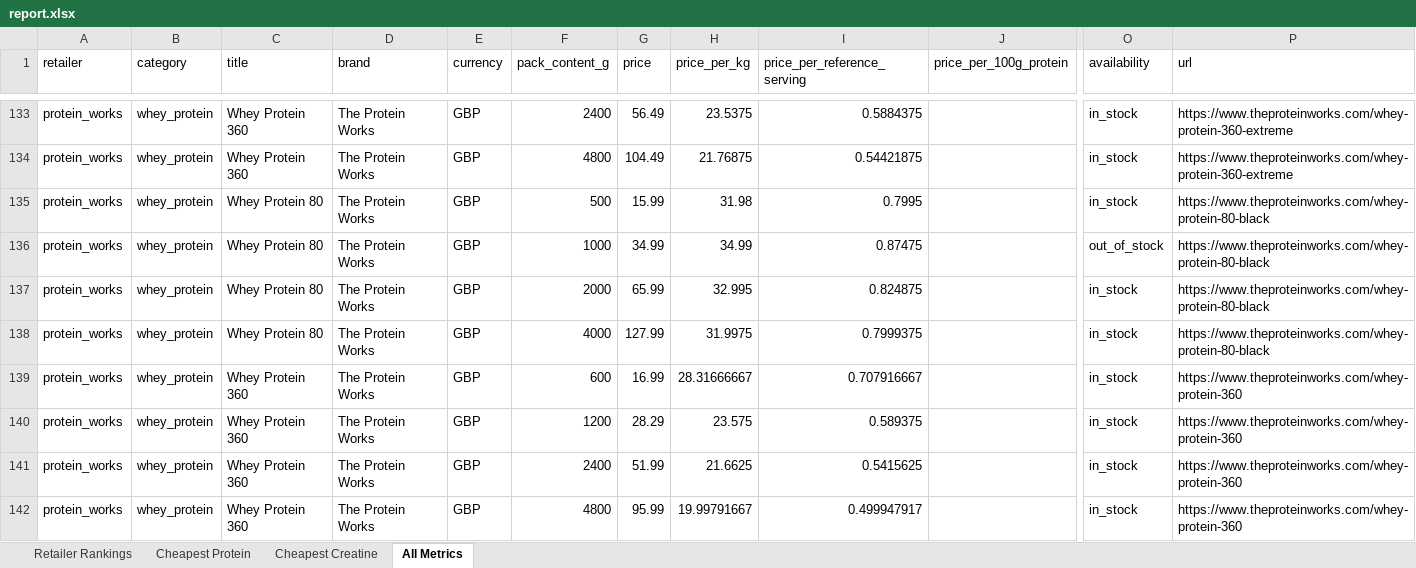
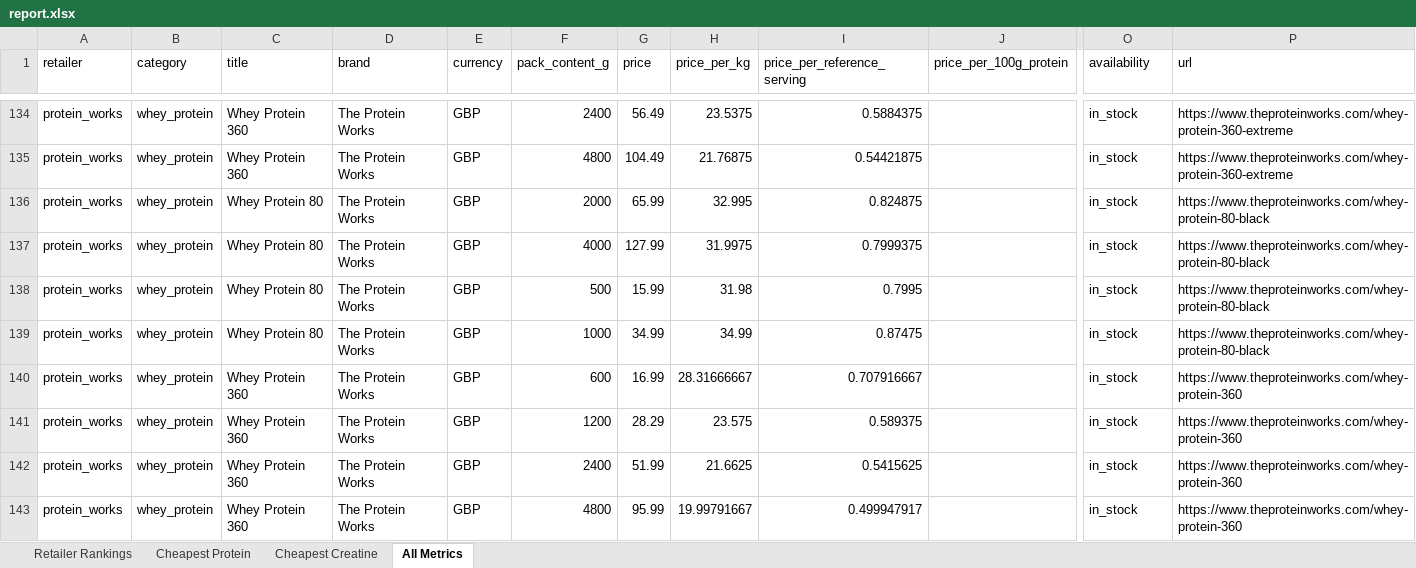
Before and after one commit to ToxicMinds/Web-Scr, an Excel workbook: artifacts/reports/report.xlsx, sheet All Metrics, drawn as a sheet; only a part is shown, gaps mark what is left out; values as stored, in another font and other column widths than the file's, no borders; removed rows and columns are numbered as before the commit, all else as after; rows hold the shown columns only; the diff covers the shown part only; the diff names each change by its address in the sheet, - before the commit and + after, or states it on an @@ line.

Commit message:
chore(reports): nightly refresh 2026-10-23

```diff
--- a/artifacts/reports/report.xlsx (sheet All Metrics)
+++ b/artifacts/reports/report.xlsx (sheet All Metrics)
-row 136: protein_works | whey_protein | Whey Protein 80 | The Protein Works | GBP | 1000 | 34.99 | 34.99 | 0.87475 |  | out_of_stock | https://www.theproteinworks.com/whey-protein-80-black
@@ row 135 moved to row 138: protein_works @@
+row 139: protein_works | whey_protein | Whey Protein 80 | The Protein Works | GBP | 1000 | 34.99 | 34.99 | 0.87475 |  | in_stock | https://www.theproteinworks.com/whey-protein-80-black
```
Also changed, not shown: 1 added row, 2 moved rows and 15 edited cells elsewhere in this sheet, web/public/reports/report.xlsx, 9 other files.
